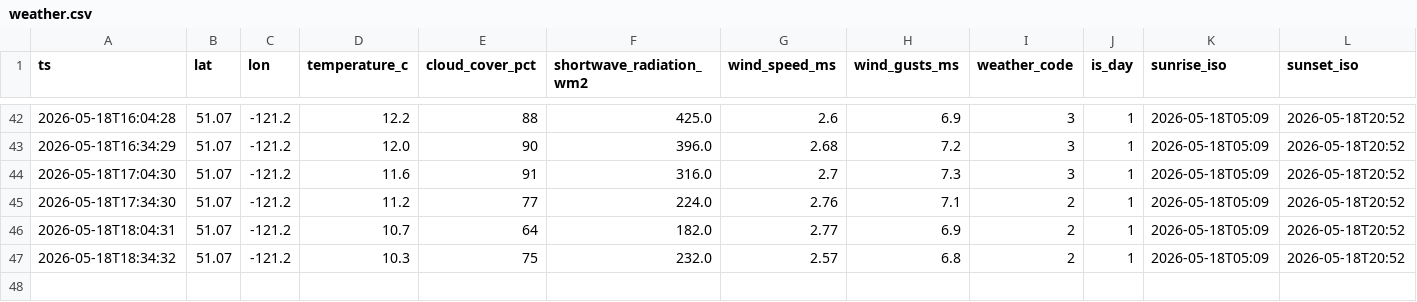
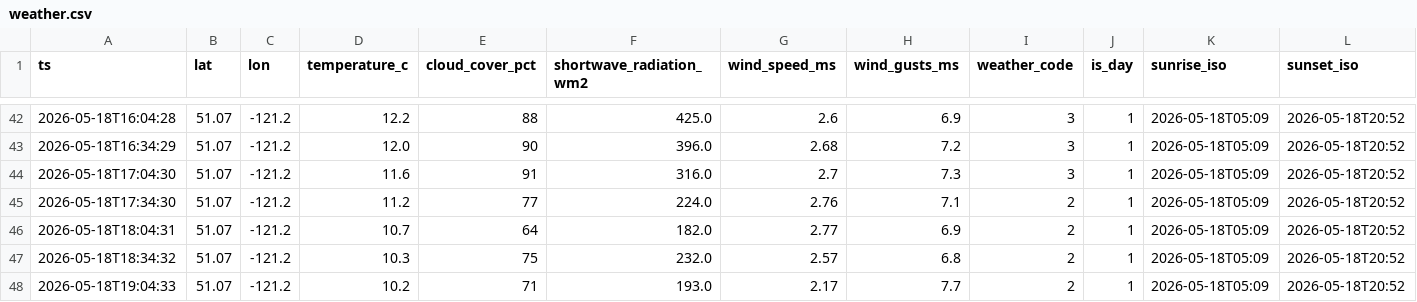
Before and after one commit to kaanow/volthium_reader, a CSV file: data/weather.csv, drawn as a sheet; only a part is shown, gaps mark what is left out; rows hold the shown columns only; the diff names each change by its address in the sheet, - before the commit and + after, or states it on an @@ line.

```diff
--- a/data/weather.csv
+++ b/data/weather.csv
+row 48: 2026-05-18T19:04:33 | 51.07 | -121.2 | 10.2 | 71 | 193.0 | 2.17 | 7.7 | 2 | 1 | 2026-05-18T05:09 | 2026-05-18T20:52
```
Also changed, not shown: data/daily_summary.csv, 6 other files.
